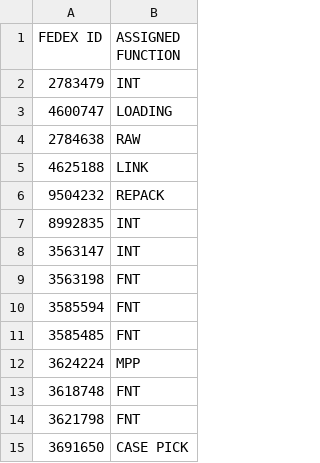
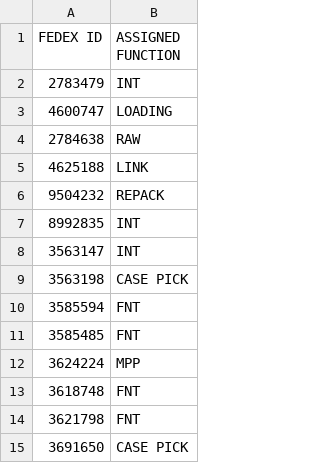
Before and after one commit to FSCFERRERO/ferrero-roster, a CSV file: roster.csv, drawn as a sheet.

Commit message:
Update roster.csv

```diff
--- a/roster.csv
+++ b/roster.csv
@@ -8,3 +8,3 @@ FEDEX ID,ASSIGNED FUNCTION
 3563147	,INT
-3563198	,FNT
+3563198	,CASE PICK
 3585594	,FNT
```
